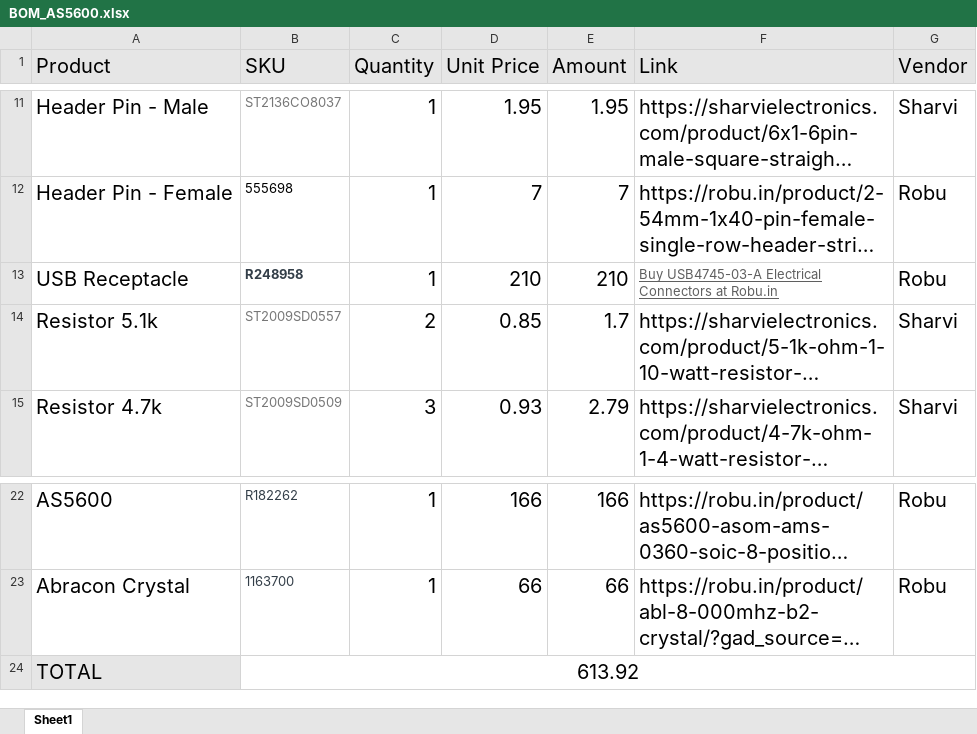
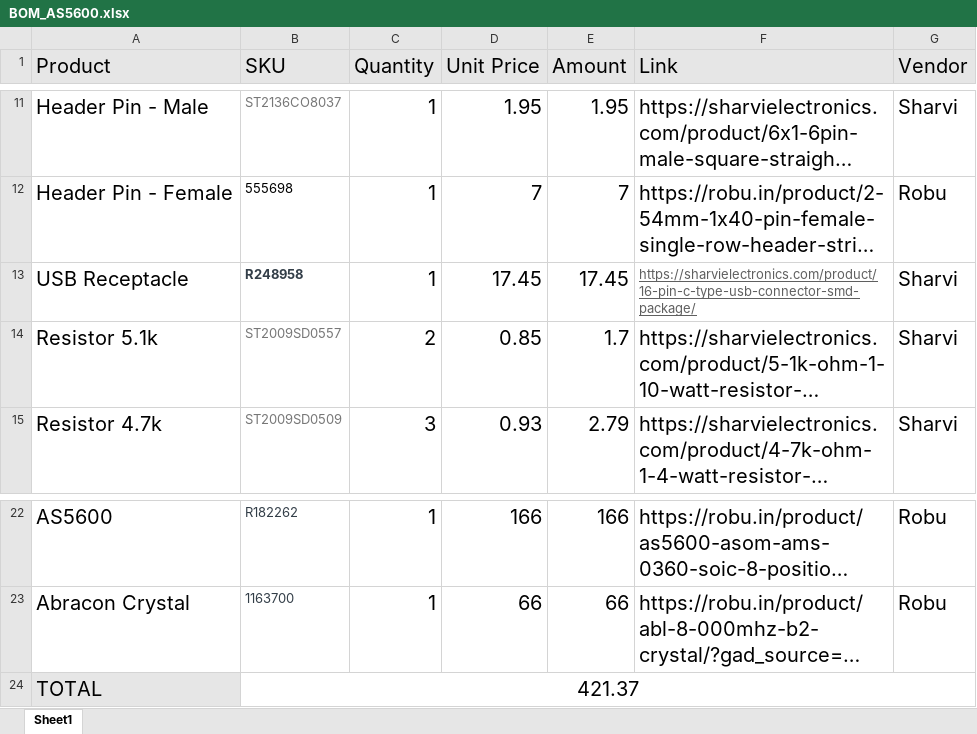
Before and after one commit to NikunSinghal/STM32-AS5600, an Excel workbook: BOM_AS5600.xlsx, sheet Sheet1, drawn as a sheet; only a part is shown, gaps mark what is left out; long unchanged cells end in …; values as stored, in another font and other column widths than the file's, no borders; the diff names each change by its address in the sheet, - before the commit and + after, or states it on an @@ line.

Commit message:
Add files via upload
Modified BOM file.

```diff
--- a/BOM_AS5600.xlsx (sheet Sheet1)
+++ b/BOM_AS5600.xlsx (sheet Sheet1)
-D13 (Unit Price): 210
+D13 (Unit Price): 17.45
-E13 (Amount): 210
+E13 (Amount): 17.45
-F13 (Link): Buy USB4745-03-A Electrical Connectors at Robu.in
+F13 (Link): https://sharvielectronics.com/product/16-pin-c-type-usb-connector-smd-package/
-G13 (Vendor): Robu
+G13 (Vendor): Sharvi
-B24 (SKU): 613.92
+B24 (SKU): 421.37
```
